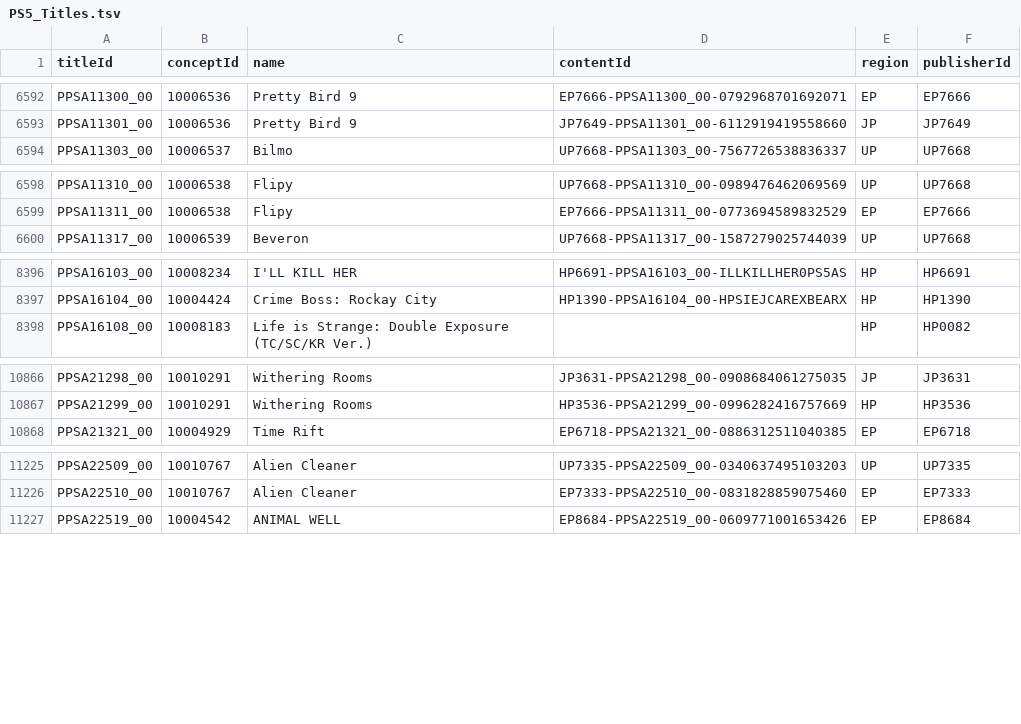
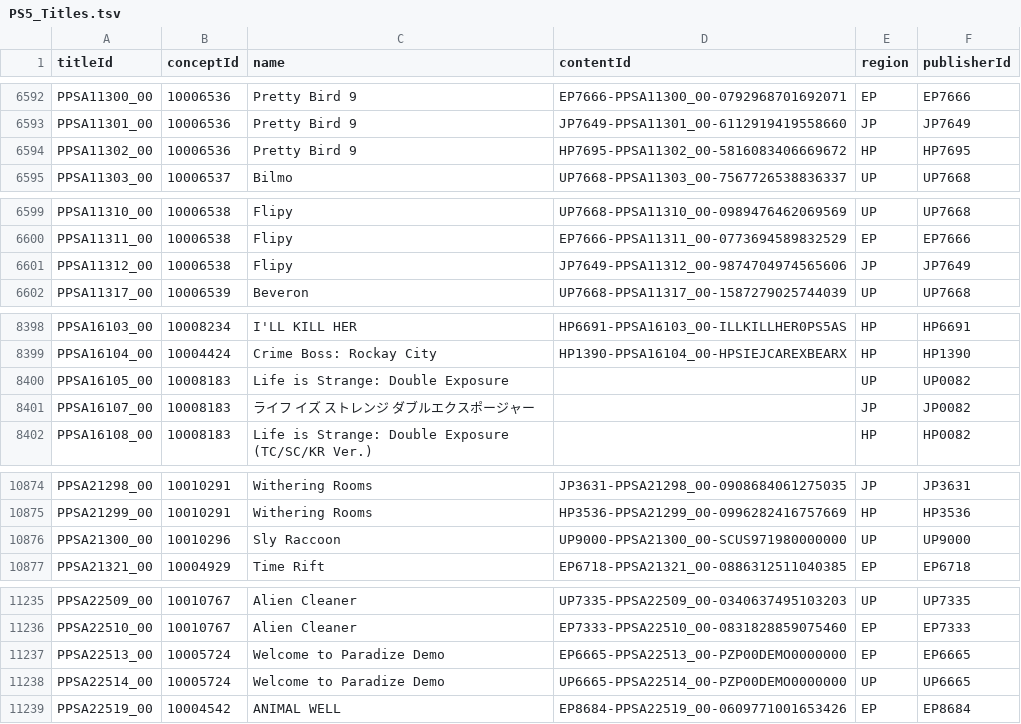
Before and after one commit to andshrew/PlayStation-Titles, a TSV file: PS5_Titles.tsv, drawn as a sheet; only a part is shown, gaps mark what is left out; the diff covers the shown part only.

Commit message:
Refreshed title data

```diff
--- a/PS5_Titles.tsv
+++ b/PS5_Titles.tsv
@@ -6593,2 +6593,3 @@ PPSA11300_00	10006536	Pretty Bird 9	EP7666-PPSA11300_00-0792968701692071	EP	EP76
 PPSA11301_00	10006536	Pretty Bird 9	JP7649-PPSA11301_00-6112919419558660	JP	JP7649
+PPSA11302_00	10006536	Pretty Bird 9	HP7695-PPSA11302_00-5816083406669672	HP	HP7695
 PPSA11303_00	10006537	Bilmo	UP7668-PPSA11303_00-7567726538836337	UP	UP7668
@@ -6599,2 +6600,3 @@ PPSA11310_00	10006538	Flipy	UP7668-PPSA11310_00-0989476462069569	UP	UP7668
 PPSA11311_00	10006538	Flipy	EP7666-PPSA11311_00-0773694589832529	EP	EP7666
+PPSA11312_00	10006538	Flipy	JP7649-PPSA11312_00-9874704974565606	JP	JP7649
 PPSA11317_00	10006539	Beveron	UP7668-PPSA11317_00-1587279025744039	UP	UP7668
@@ -8397,2 +8399,4 @@ PPSA16103_00	10008234	I'LL KILL HER	HP6691-PPSA16103_00-ILLKILLHER0PS5AS	HP	HP66
 PPSA16104_00	10004424	Crime Boss: Rockay City	HP1390-PPSA16104_00-HPSIEJCAREXBEARX	HP	HP1390
+PPSA16105_00	10008183	Life is Strange: Double Exposure		UP	UP0082
+PPSA16107_00	10008183	ライフ イズ ストレンジ ダブルエクスポージャー		JP	JP0082
 PPSA16108_00	10008183	Life is Strange: Double Exposure (TC/SC/KR Ver.)		HP	HP0082
@@ -10867,2 +10875,3 @@ PPSA21298_00	10010291	Withering Rooms	JP3631-PPSA21298_00-0908684061275035	JP	JP
 PPSA21299_00	10010291	Withering Rooms	HP3536-PPSA21299_00-0996282416757669	HP	HP3536
+PPSA21300_00	10010296	Sly Raccoon	UP9000-PPSA21300_00-SCUS971980000000	UP	UP9000
 PPSA21321_00	10004929	Time Rift	EP6718-PPSA21321_00-0886312511040385	EP	EP6718
@@ -11226,2 +11236,4 @@ PPSA22509_00	10010767	Alien Cleaner	UP7335-PPSA22509_00-0340637495103203	UP	UP73
 PPSA22510_00	10010767	Alien Cleaner	EP7333-PPSA22510_00-0831828859075460	EP	EP7333
+PPSA22513_00	10005724	Welcome to Paradize Demo	EP6665-PPSA22513_00-PZP00DEMO0000000	EP	EP6665
+PPSA22514_00	10005724	Welcome to Paradize Demo	UP6665-PPSA22514_00-PZP00DEMO0000000	UP	UP6665
 PPSA22519_00	10004542	ANIMAL WELL	EP8684-PPSA22519_00-0609771001653426	EP	EP8684
```
Also changed, not shown: 5 added rows and 7 edited cells elsewhere in this file, PS5_Titles_by_Concept.tsv, PS5_Titles_by_Name.tsv, 30 other files.
